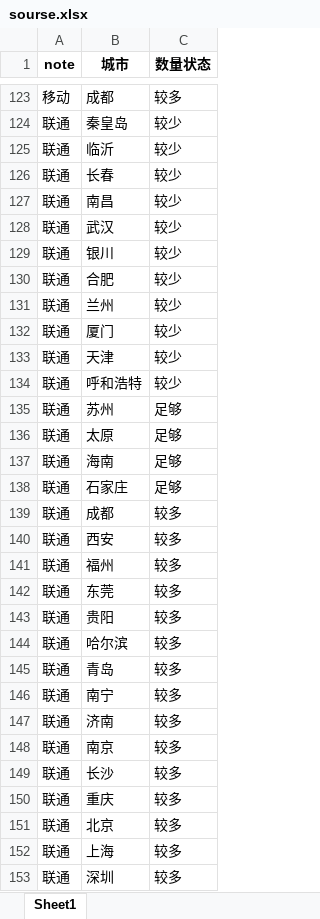
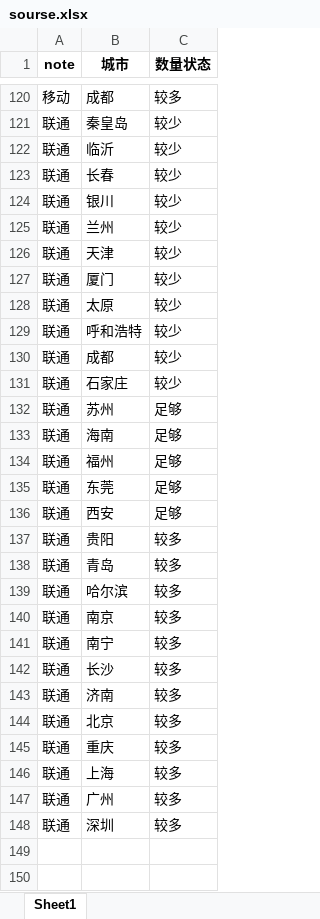
Before and after one commit to Dirichelet/Dirichelet.github.io, an Excel workbook: data/sourse.xlsx, sheet Sheet1, drawn as a sheet; only a part is shown, gaps mark what is left out; values as stored, in another font and other column widths than the file's, no borders; removed rows and columns are numbered as before the commit, all else as after; the diff covers the shown part only; the diff names each change by its address in the sheet, - before the commit and + after, or states it on an @@ line.

```diff
--- a/data/sourse.xlsx (sheet Sheet1)
+++ b/data/sourse.xlsx (sheet Sheet1)
-row 127: 联通 | 南昌 | 较少
-row 128: 联通 | 武汉 | 较少
-row 130: 联通 | 合肥 | 较少
+row 126: 联通 | 天津 | 较少
-B128 (城市): 天津
+B128 (城市): 太原
+row 130: 联通 | 成都 | 较少
+row 131: 联通 | 石家庄 | 较少
-row 136: 联通 | 太原 | 足够
-B134 (城市): 石家庄
+B134 (城市): 福州
-B135 (城市): 成都
+B135 (城市): 东莞
-C135:C136 (数量状态): 较多
+C135:C136 (数量状态): 足够
-row 141: 联通 | 福州 | 较多
-row 142: 联通 | 东莞 | 较多
@@ row 145 moved to row 138: 联通 @@
@@ row 148 moved to row 140: 联通 @@
@@ row 149 moved to row 142: 联通 @@
@@ row 151 moved to row 144: 联通 @@
@@ row 154 moved to row 147: 联通 @@
```
Also changed, not shown: 2 added rows, 5 removed rows, 12 moved rows and 1 edited cell elsewhere in this sheet, 1 other file.
